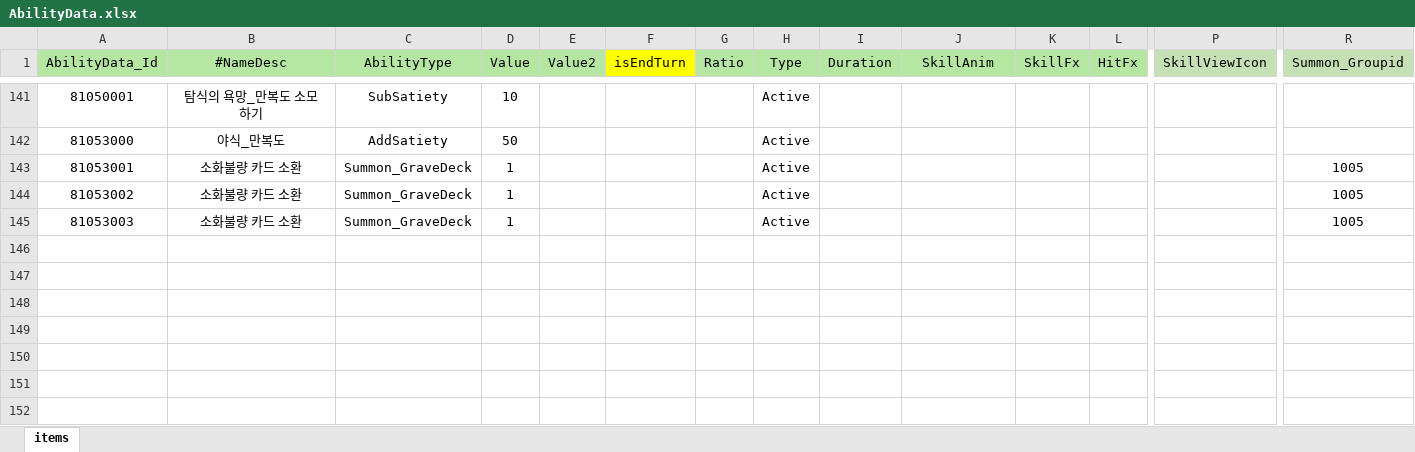
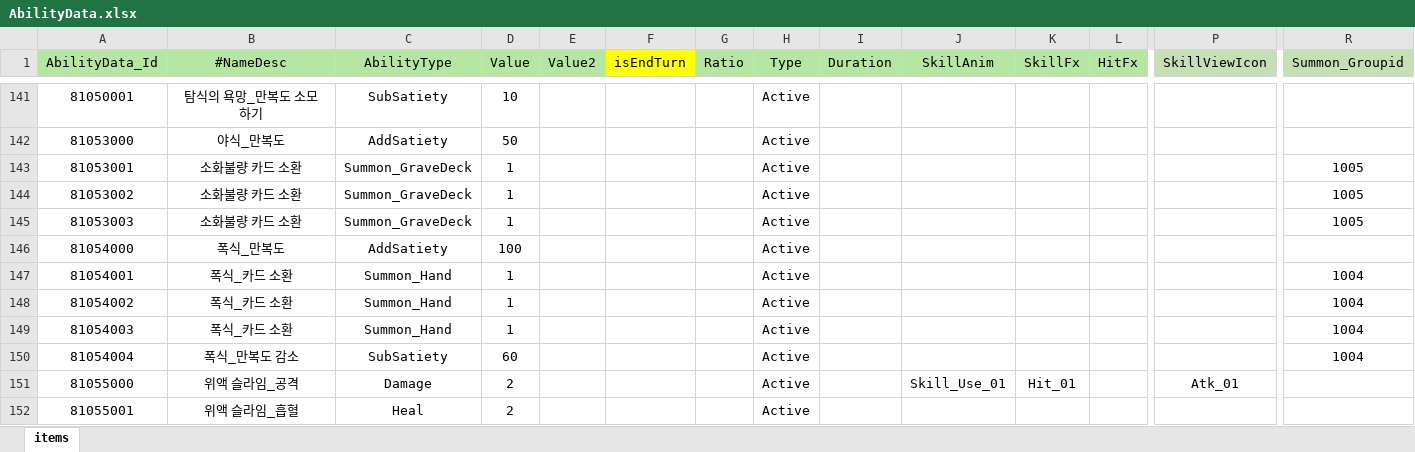
Before and after one commit to Milkbboy/repo, an Excel workbook: Assets/ERang/Excels/AbilityData.xlsx, sheet items, drawn as a sheet; only a part is shown, gaps mark what is left out; values as stored, in another font and other column widths than the file's, no borders; rows hold the shown columns only; the diff names each change by its address in the sheet, - before the commit and + after, or states it on an @@ line.

```diff
--- a/Assets/ERang/Excels/AbilityData.xlsx (sheet items)
+++ b/Assets/ERang/Excels/AbilityData.xlsx (sheet items)
+row 146: 81054000 | 폭식_만복도 | AddSatiety | 100 |  |  |  | Active
+row 147: 81054001 | 폭식_카드 소환 | Summon_Hand | 1 |  |  |  | Active |  |  |  |  |  | 1004
+row 148: 81054002 | 폭식_카드 소환 | Summon_Hand | 1 |  |  |  | Active |  |  |  |  |  | 1004
+row 149: 81054003 | 폭식_카드 소환 | Summon_Hand | 1 |  |  |  | Active |  |  |  |  |  | 1004
+row 150: 81054004 | 폭식_만복도 감소 | SubSatiety | 60 |  |  |  | Active |  |  |  |  |  | 1004
+row 151: 81055000 | 위액 슬라임_공격 | Damage | 2 |  |  |  | Active |  | Skill_Use_01 | Hit_01 |  | Atk_01
+row 152: 81055001 | 위액 슬라임_흡혈 | Heal | 2 |  |  |  | Active
```
Also changed, not shown: Assets/ERang/Excels/0_카드 컨셉 초안.xlsx, Assets/ERang/Excels/AiData.xlsx, 9 other files.
